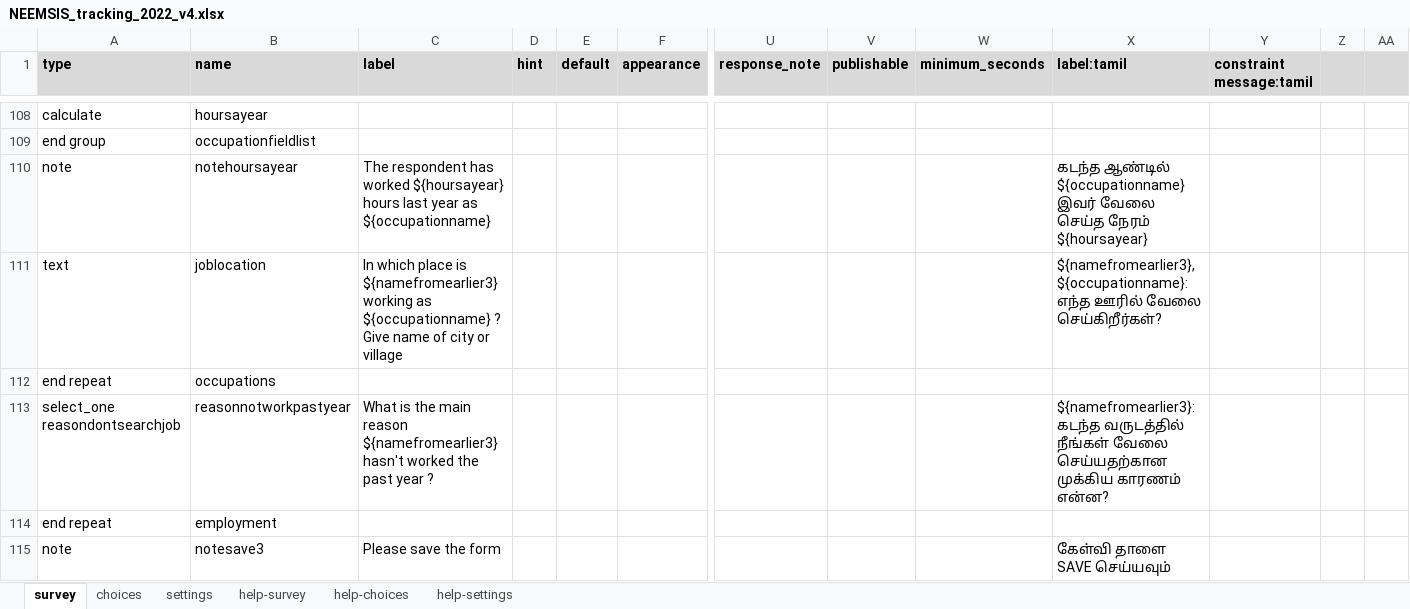
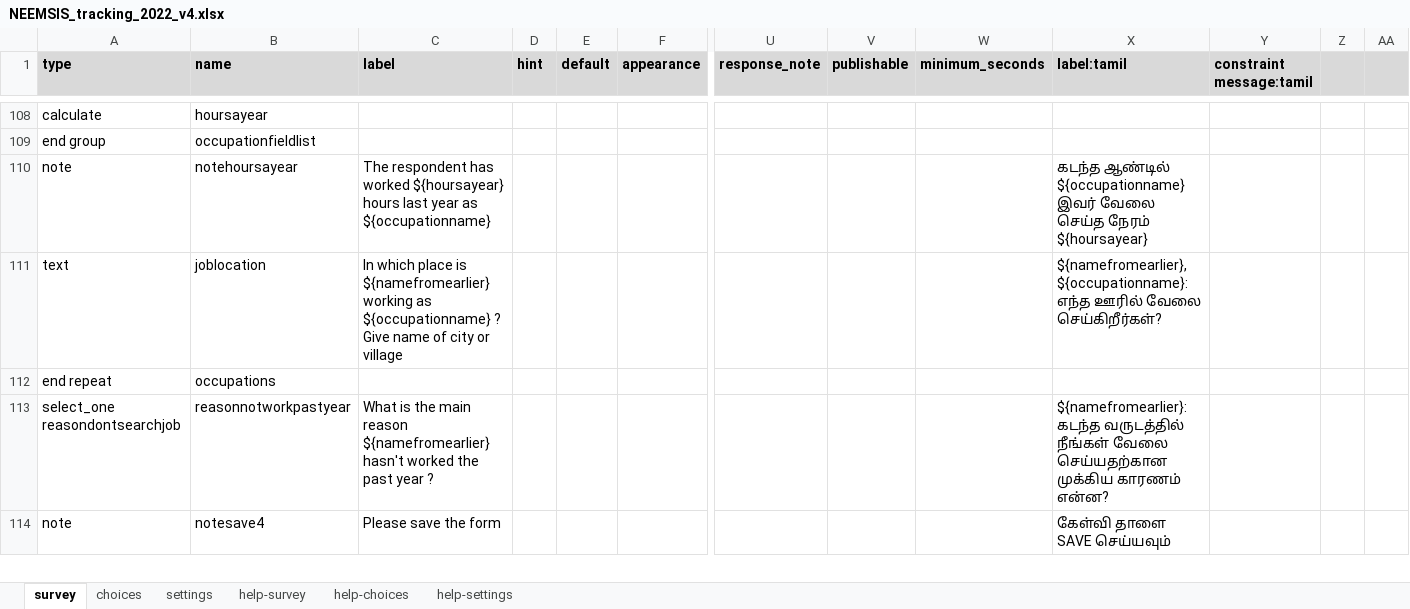
Before and after one commit to arnaudnatal/odriis, an Excel workbook: Tracking2/NEEMSIS_tracking_2022_v4.xlsx, sheet survey, drawn as a sheet; only a part is shown, gaps mark what is left out; values as stored, in another font and other column widths than the file's, no borders; conditional formats not drawn; removed rows and columns are numbered as before the commit, all else as after; rows hold the shown columns only; the diff covers the shown part only; the diff names each change by its address in the sheet, - before the commit and + after, or states it on an @@ line.

```diff
--- a/Tracking2/NEEMSIS_tracking_2022_v4.xlsx (sheet survey)
+++ b/Tracking2/NEEMSIS_tracking_2022_v4.xlsx (sheet survey)
-C111 (label): …place is ${namefromearlier3} working as…
+C111 (label): …place is ${namefromearlier} working as…
-X111 (label:tamil): ${namefromearlier3}, ${occupationname}: எந்த…
+X111 (label:tamil): ${namefromearlier}, ${occupationname}: எந்த…
-C113 (label): …main reason ${namefromearlier3} hasn't worked…
+C113 (label): …main reason ${namefromearlier} hasn't worked…
-X113 (label:tamil): ${namefromearlier3}: கடந்த வருடத்தில்…
+X113 (label:tamil): ${namefromearlier}: கடந்த வருடத்தில்…
-row 114: end repeat | employment
@@ row 115 moved to row 93: note @@
+row 114: note | notesave4 | Please save the form |  |  |  |  |  |  | கேள்வி தாளை SAVE செய்யவும்
```
Also changed, not shown: 31 added rows, 11 removed rows, 1 moved row and 148 edited cells elsewhere in this sheet, sheet settings, 1 other file.
